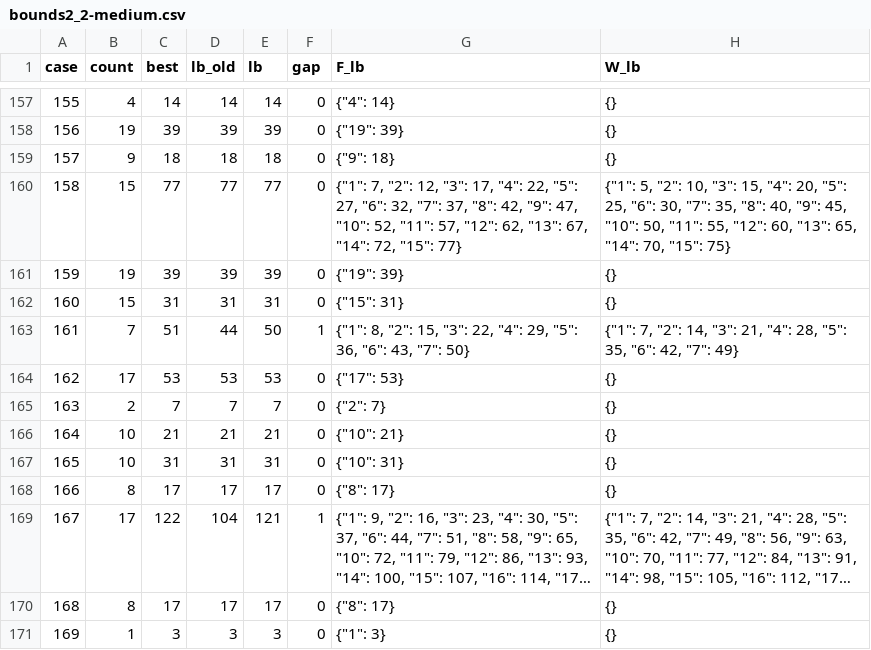
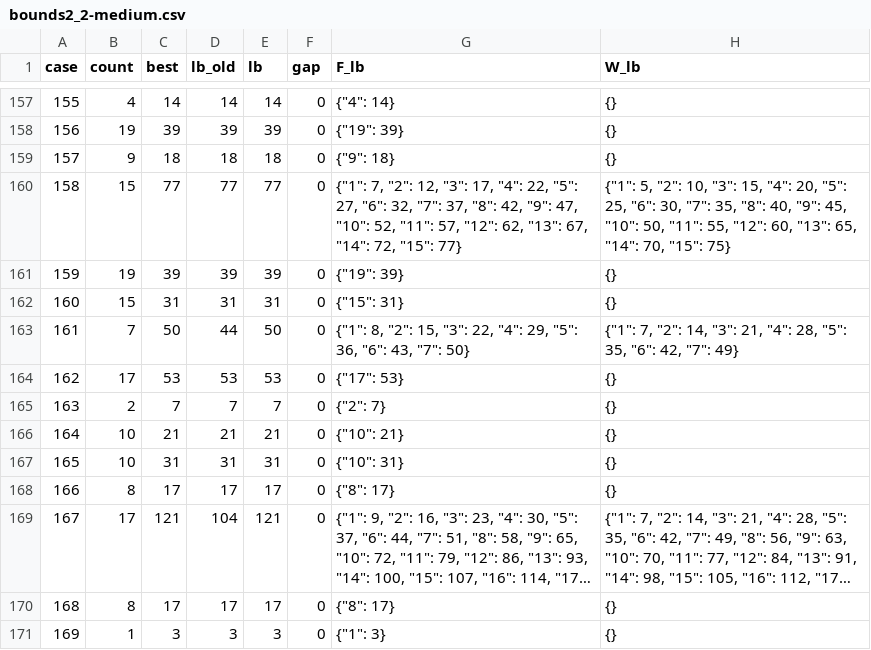
Before and after one commit to H4WKF0X/ccc-classic-2026, a CSV file: results/level6/bounds2_2-medium.csv, drawn as a sheet; only a part is shown, gaps mark what is left out; long unchanged cells end in …; the diff names each change by its address in the sheet, - before the commit and + after, or states it on an @@ line.

```diff
--- a/results/level6/bounds2_2-medium.csv
+++ b/results/level6/bounds2_2-medium.csv
-C163 (best): 51
+C163 (best): 50
-F163 (gap): 1
+F163 (gap): 0
-C169 (best): 122
+C169 (best): 121
-F169 (gap): 1
+F169 (gap): 0
```
